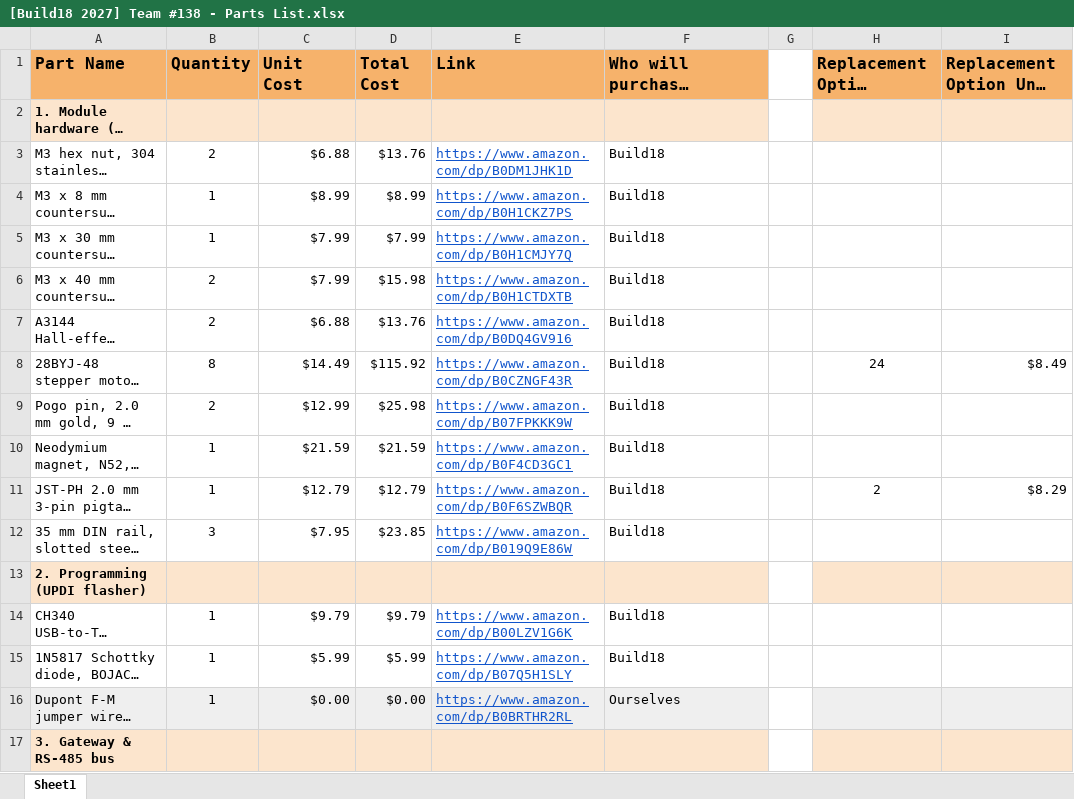
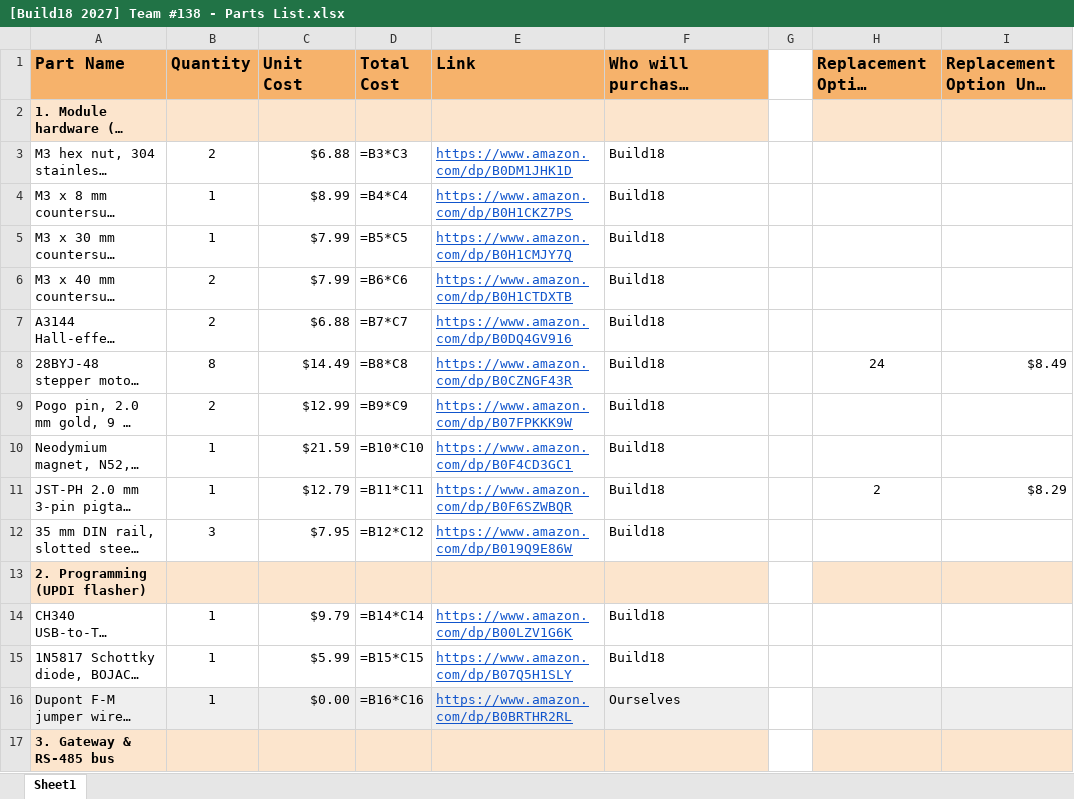
Before and after one commit to wangykev/Splitflap, an Excel workbook: Kevin Splitflap/[Build18 2027] Team #138 - Parts List.xlsx, sheet Sheet1, drawn as a sheet; only a part is shown; long unchanged cells end in …; values as stored, in another font and other column widths than the file's, no borders; formulas without a stored value are shown as written; the diff covers the shown part only; the diff names each change by its address in the sheet, - before the commit and + after, or states it on an @@ line.

```diff
--- a/Kevin Splitflap/[Build18 2027] Team #138 - Parts List.xlsx (sheet Sheet1)
+++ b/Kevin Splitflap/[Build18 2027] Team #138 - Parts List.xlsx (sheet Sheet1)
-D3 (Total Cost): $13.76
+D3 (Total Cost): =B3*C3
-D4 (Total Cost): $8.99
+D4 (Total Cost): =B4*C4
-D5 (Total Cost): $7.99
+D5 (Total Cost): =B5*C5
-D6 (Total Cost): $15.98
+D6 (Total Cost): =B6*C6
-D7 (Total Cost): $13.76
+D7 (Total Cost): =B7*C7
-D8 (Total Cost): $115.92
+D8 (Total Cost): =B8*C8
-D9 (Total Cost): $25.98
+D9 (Total Cost): =B9*C9
-D10 (Total Cost): $21.59
+D10 (Total Cost): =B10*C10
-D11 (Total Cost): $12.79
+D11 (Total Cost): =B11*C11
-D12 (Total Cost): $23.85
+D12 (Total Cost): =B12*C12
-D14 (Total Cost): $9.79
+D14 (Total Cost): =B14*C14
-D15 (Total Cost): $5.99
+D15 (Total Cost): =B15*C15
-D16 (Total Cost): $0.00
+D16 (Total Cost): =B16*C16
```
Also changed, not shown: 28 edited cells and cell formats elsewhere in this sheet, 1 other file.
